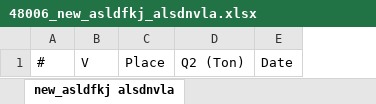
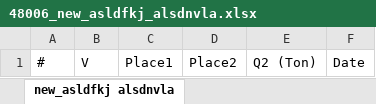
Before and after one commit to jingwei218/qscm, an Excel workbook: horizon/xl_templates/48006_new_asldfkj_alsdnvla.xlsx, sheet new_asldfkj alsdnvla, drawn as a sheet; values as stored, in another font and other column widths than the file's, no borders; removed rows and columns are numbered as before the commit, all else as after; the diff names each change by its address in the sheet, - before the commit and + after, or states it on an @@ line.

```diff
--- a/horizon/xl_templates/48006_new_asldfkj_alsdnvla.xlsx (sheet new_asldfkj alsdnvla)
+++ b/horizon/xl_templates/48006_new_asldfkj_alsdnvla.xlsx (sheet new_asldfkj alsdnvla)
-column C, row 1: Place
+column C, row 1: Place1
+column D, row 1: Place2
```
Also changed, not shown: horizon/xl_datasheets/48006/48006_new_asldfkj_alsdnvla.xlsx, 33 other files.
